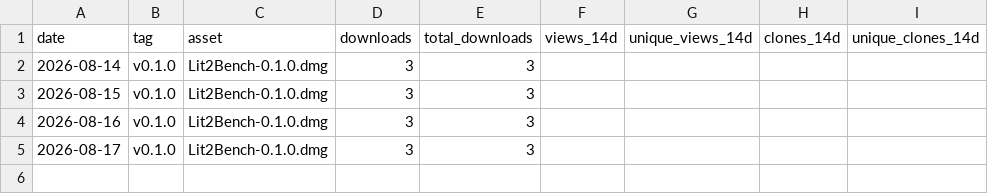
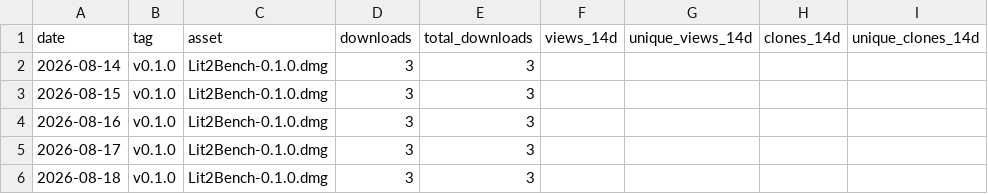
Before and after one commit to codyciabarra/lit2bench, a CSV file: docs/stats/downloads.csv, drawn as a sheet.

```diff
--- a/docs/stats/downloads.csv
+++ b/docs/stats/downloads.csv
@@ -5 +5,2 @@ date,tag,asset,downloads,total_downloads,views_14d,unique_views_14d,clones_14d,u
 2026-08-17,v0.1.0,Lit2Bench-0.1.0.dmg,3,3,,,,
+2026-08-18,v0.1.0,Lit2Bench-0.1.0.dmg,3,3,,,,
```
